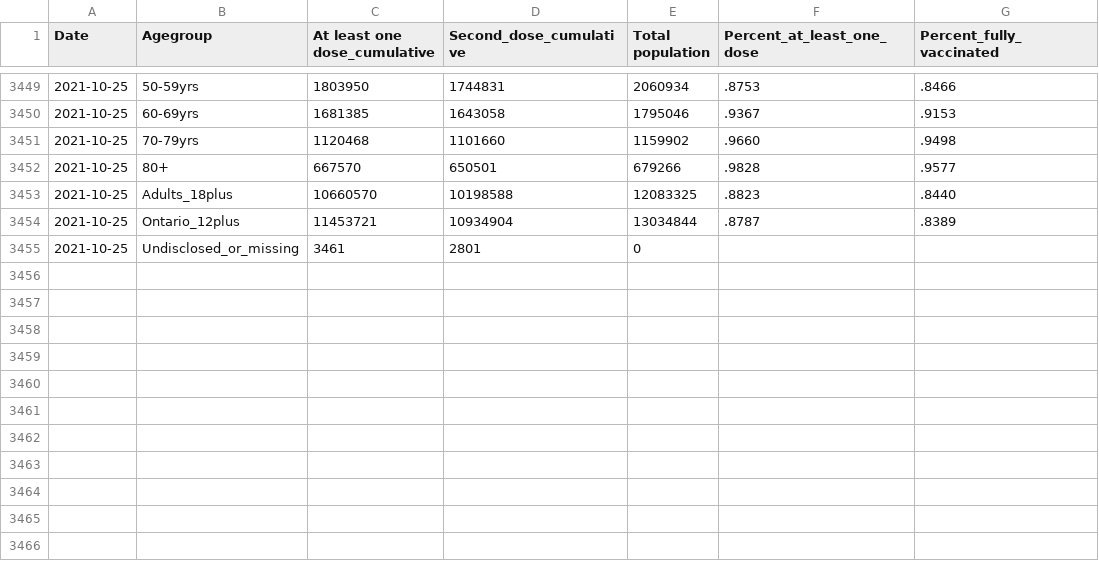
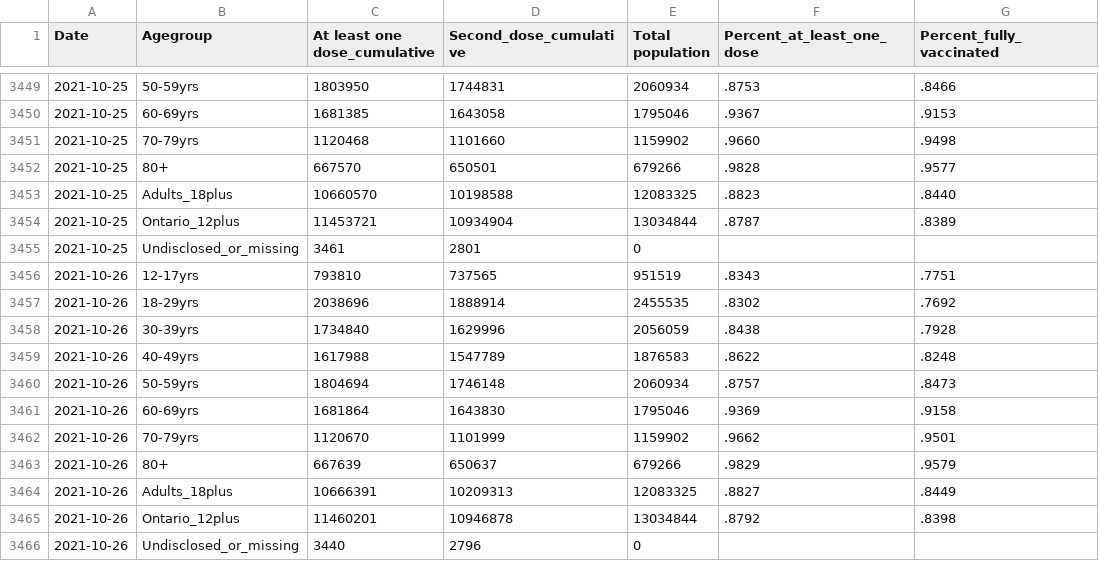
Before and after one commit to dlanger/coronavirus-hc-infobase-archive, a CSV file: ON__vaccines_by_age__latest.csv, drawn as a sheet; only a part is shown, gaps mark what is left out; the diff names each change by its address in the sheet, - before the commit and + after, or states it on an @@ line.

```diff
--- a/ON__vaccines_by_age__latest.csv
+++ b/ON__vaccines_by_age__latest.csv
+row 3456: 2021-10-26 | 12-17yrs | 793810 | 737565 | 951519 | .8343 | .7751
+row 3457: 2021-10-26 | 18-29yrs | 2038696 | 1888914 | 2455535 | .8302 | .7692
+row 3458: 2021-10-26 | 30-39yrs | 1734840 | 1629996 | 2056059 | .8438 | .7928
+row 3459: 2021-10-26 | 40-49yrs | 1617988 | 1547789 | 1876583 | .8622 | .8248
+row 3460: 2021-10-26 | 50-59yrs | 1804694 | 1746148 | 2060934 | .8757 | .8473
+row 3461: 2021-10-26 | 60-69yrs | 1681864 | 1643830 | 1795046 | .9369 | .9158
+row 3462: 2021-10-26 | 70-79yrs | 1120670 | 1101999 | 1159902 | .9662 | .9501
+row 3463: 2021-10-26 | 80+ | 667639 | 650637 | 679266 | .9829 | .9579
+row 3464: 2021-10-26 | Adults_18plus | 10666391 | 10209313 | 12083325 | .8827 | .8449
+row 3465: 2021-10-26 | Ontario_12plus | 11460201 | 10946878 | 13034844 | .8792 | .8398
+row 3466: 2021-10-26 | Undisclosed_or_missing | 3440 | 2796 | 0
```
Also changed, not shown: ON__ltccovidsummary__latest.csv, ON__vaccine_doses__latest.csv, 4 other files.
